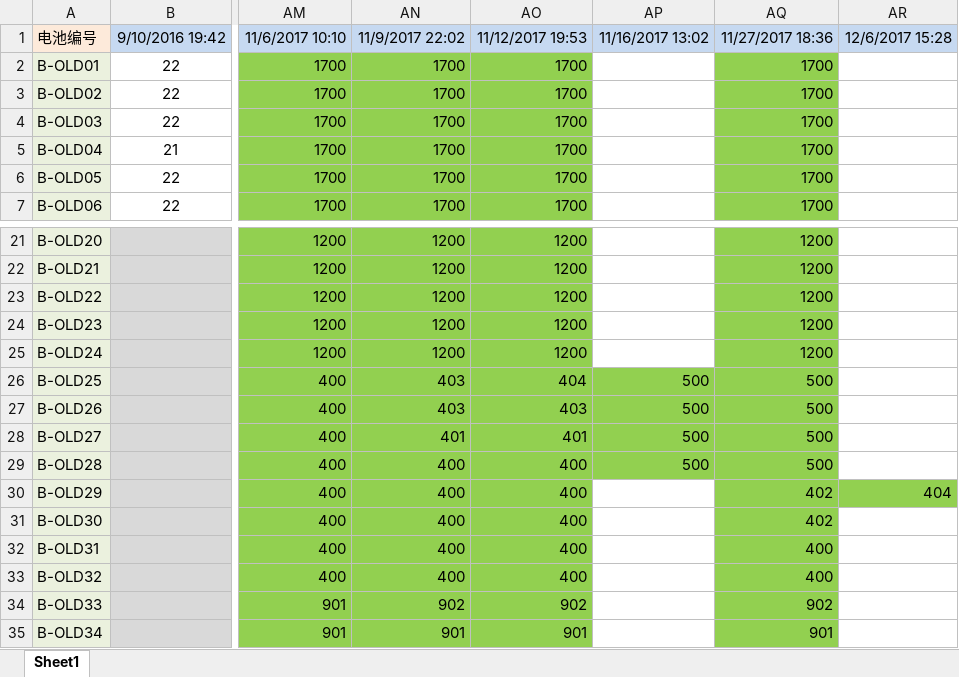
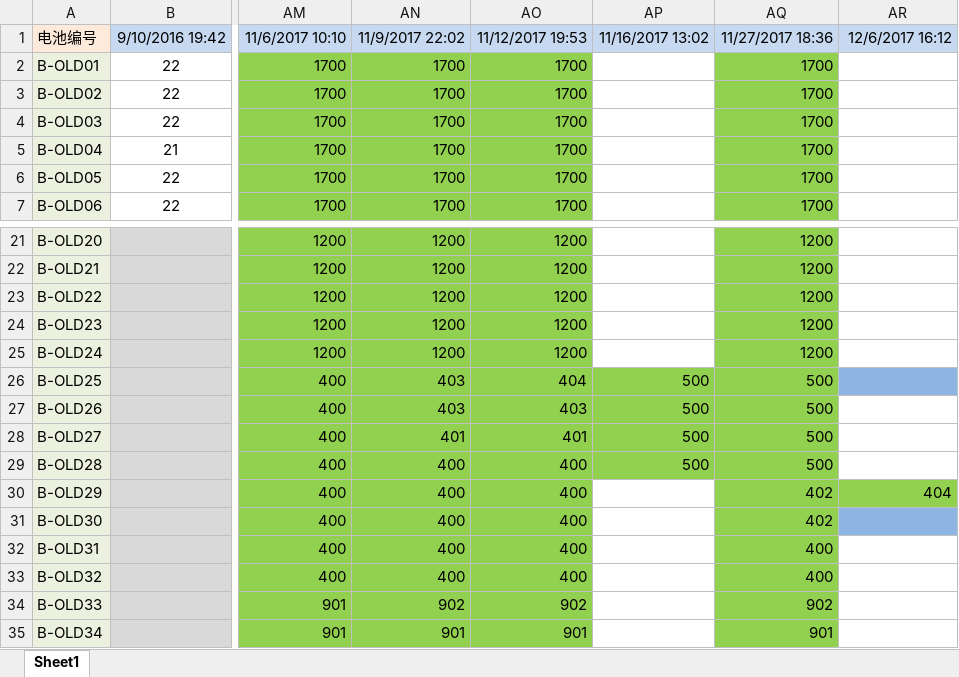
Before and after one commit to DHU-A501/Li-ion-Battery-Data, an Excel workbook: 多次循环电池数据整理.xlsx, sheet Sheet1, drawn as a sheet; only a part is shown, gaps mark what is left out; values as stored, in another font and other column widths than the file's, no borders; the diff names each change by its address in the sheet, - before the commit and + after, or states it on an @@ line.

```diff
--- a/多次循环电池数据整理.xlsx (sheet Sheet1)
+++ b/多次循环电池数据整理.xlsx (sheet Sheet1)
-AR1: 12/6/2017 15:28
+AR1: 12/6/2017 16:12
-AR26 fill: none
+AR26 fill: #8EB4E3
-AR31 fill: none
+AR31 fill: #8EB4E3
```
Also changed, not shown: 1 other file.
